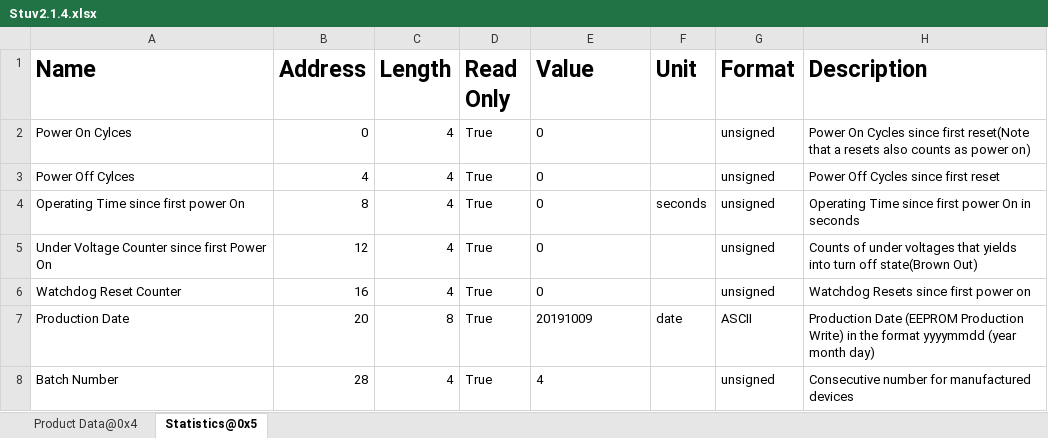
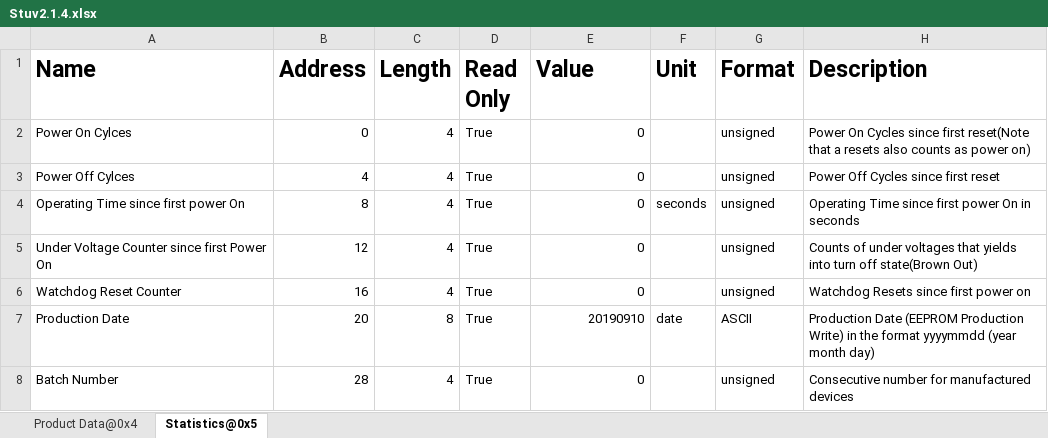
Before and after one commit to MyTooliT/ICOc, an Excel workbook: ProductionTests/Stuv2.1.4.xlsx, sheet Statistics@0x5, drawn as a sheet; values as stored, in another font and other column widths than the file's, no borders; the diff names each change by its address in the sheet, - before the commit and + after, or states it on an @@ line.

```diff
--- a/ProductionTests/Stuv2.1.4.xlsx (sheet Statistics@0x5)
+++ b/ProductionTests/Stuv2.1.4.xlsx (sheet Statistics@0x5)
-E2:E6 alignment: left
+E2:E6 alignment: right
-E7 (Value): 20191009
+E7 (Value): 20190910
-E8 (Value): 4
+E8 (Value): 0
```
Also changed, not shown: sheet Product Data@0x4.
